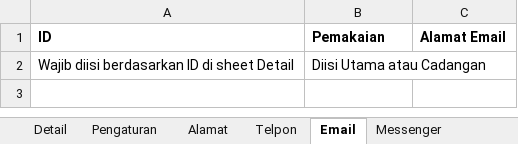
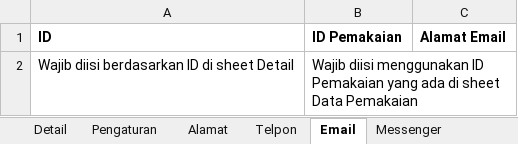
Before and after one commit to scoop-tech-corp/rpc-be, an Excel workbook: public/template/Template_Input_Staff.xlsx, sheet Email, drawn as a sheet; values as stored, in another font and other column widths than the file's, no borders; the diff names each change by its address in the sheet, - before the commit and + after, or states it on an @@ line.

```diff
--- a/public/template/Template_Input_Staff.xlsx (sheet Email)
+++ b/public/template/Template_Input_Staff.xlsx (sheet Email)
-B1: Pemakaian
+B1: ID Pemakaian
-B2 (ID Pemakaian): Diisi Utama atau Cadangan
+B2 (ID Pemakaian): Wajib diisi menggunakan ID Pemakaian yang ada di sheet Data Pemakaian
```
Also changed, not shown: sheet Telpon, sheet Messenger, other sheet tabs, 1 other file.
